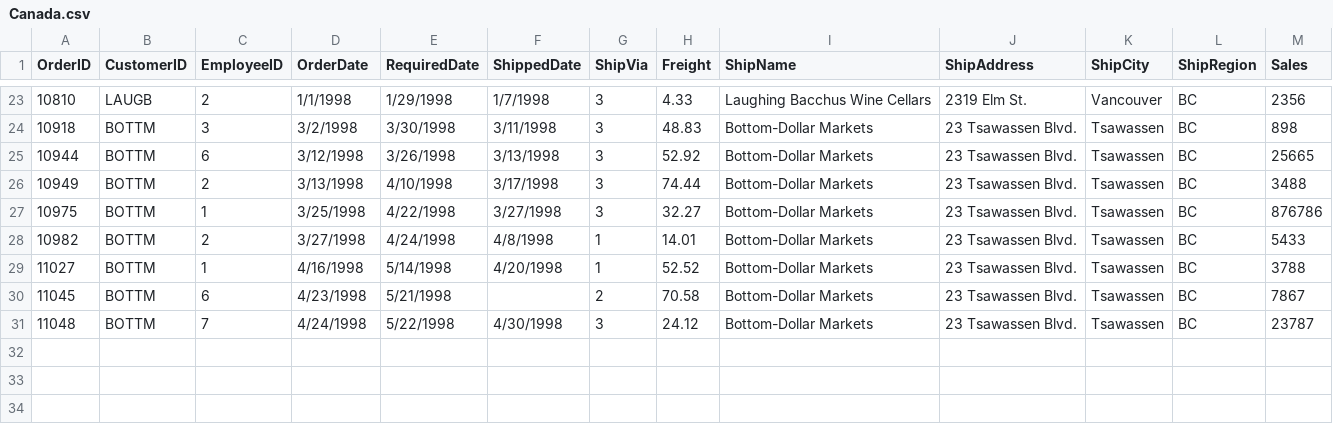
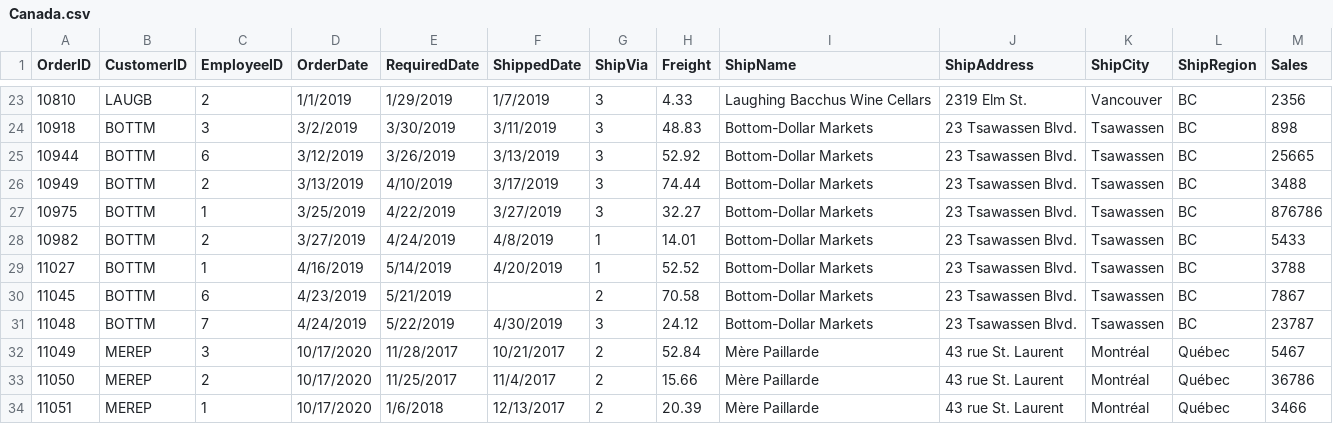
Before and after one commit to Renuka-Nalini/SampleData, a CSV file: Canada.csv, drawn as a sheet; only a part is shown, gaps mark what is left out; the diff covers the shown part only.

```diff
--- a/Canada.csv
+++ b/Canada.csv
@@ -23,9 +23,12 @@
-10810,LAUGB,2,1/1/1998,1/29/1998,1/7/1998,3,4.33,Laughing Bacchus Wine Cellars,2319 Elm St.,Vancouver,BC,2356
-10918,BOTTM,3,3/2/1998,3/30/1998,3/11/1998,3,48.83,Bottom-Dollar Markets,23 Tsawassen Blvd.,Tsawassen,BC,898
-10944,BOTTM,6,3/12/1998,3/26/1998,3/13/1998,3,52.92,Bottom-Dollar Markets,23 Tsawassen Blvd.,Tsawassen,BC,25665
-10949,BOTTM,2,3/13/1998,4/10/1998,3/17/1998,3,74.44,Bottom-Dollar Markets,23 Tsawassen Blvd.,Tsawassen,BC,3488
-10975,BOTTM,1,3/25/1998,4/22/1998,3/27/1998,3,32.27,Bottom-Dollar Markets,23 Tsawassen Blvd.,Tsawassen,BC,876786
-10982,BOTTM,2,3/27/1998,4/24/1998,4/8/1998,1,14.01,Bottom-Dollar Markets,23 Tsawassen Blvd.,Tsawassen,BC,5433
-11027,BOTTM,1,4/16/1998,5/14/1998,4/20/1998,1,52.52,Bottom-Dollar Markets,23 Tsawassen Blvd.,Tsawassen,BC,3788
-11045,BOTTM,6,4/23/1998,5/21/1998,,2,70.58,Bottom-Dollar Markets,23 Tsawassen Blvd.,Tsawassen,BC,7867
-11048,BOTTM,7,4/24/1998,5/22/1998,4/30/1998,3,24.12,Bottom-Dollar Markets,23 Tsawassen Blvd.,Tsawassen,BC,23787
+10810,LAUGB,2,1/1/2019,1/29/2019,1/7/2019,3,4.33,Laughing Bacchus Wine Cellars,2319 Elm St.,Vancouver,BC,2356
+10918,BOTTM,3,3/2/2019,3/30/2019,3/11/2019,3,48.83,Bottom-Dollar Markets,23 Tsawassen Blvd.,Tsawassen,BC,898
+10944,BOTTM,6,3/12/2019,3/26/2019,3/13/2019,3,52.92,Bottom-Dollar Markets,23 Tsawassen Blvd.,Tsawassen,BC,25665
+10949,BOTTM,2,3/13/2019,4/10/2019,3/17/2019,3,74.44,Bottom-Dollar Markets,23 Tsawassen Blvd.,Tsawassen,BC,3488
+10975,BOTTM,1,3/25/2019,4/22/2019,3/27/2019,3,32.27,Bottom-Dollar Markets,23 Tsawassen Blvd.,Tsawassen,BC,876786
+10982,BOTTM,2,3/27/2019,4/24/2019,4/8/2019,1,14.01,Bottom-Dollar Markets,23 Tsawassen Blvd.,Tsawassen,BC,5433
+11027,BOTTM,1,4/16/2019,5/14/2019,4/20/2019,1,52.52,Bottom-Dollar Markets,23 Tsawassen Blvd.,Tsawassen,BC,3788
+11045,BOTTM,6,4/23/2019,5/21/2019,,2,70.58,Bottom-Dollar Markets,23 Tsawassen Blvd.,Tsawassen,BC,7867
+11048,BOTTM,7,4/24/2019,5/22/2019,4/30/2019,3,24.12,Bottom-Dollar Markets,23 Tsawassen Blvd.,Tsawassen,BC,23787
+11049,MEREP,3,10/17/2020,11/28/2017,10/21/2017,2,52.84,Mère Paillarde,43 rue St. Laurent,Montréal,Québec,5467
+11050,MEREP,2,10/17/2020,11/25/2017,11/4/2017,2,15.66,Mère Paillarde,43 rue St. Laurent,Montréal,Québec,36786
+11051,MEREP,1,10/17/2020,1/6/2018,12/13/2017,2,20.39,Mère Paillarde,43 rue St. Laurent,Montréal,Québec,3466
```
Also changed, not shown: 63 edited cells elsewhere in this file.
